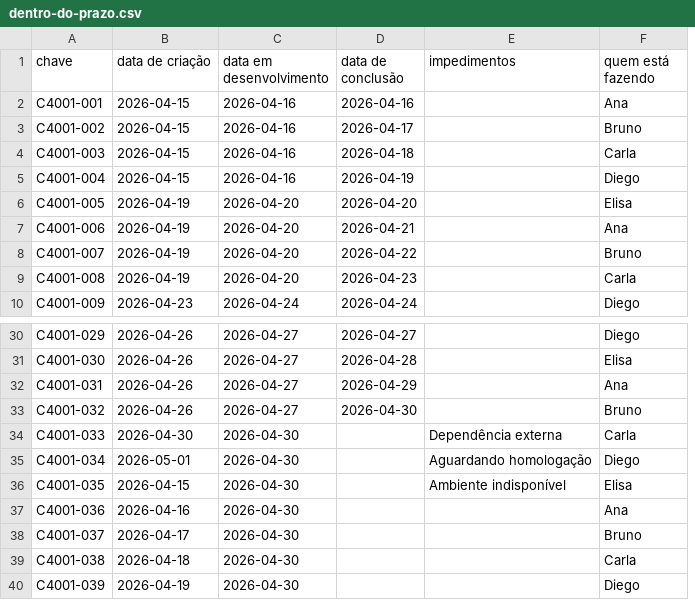
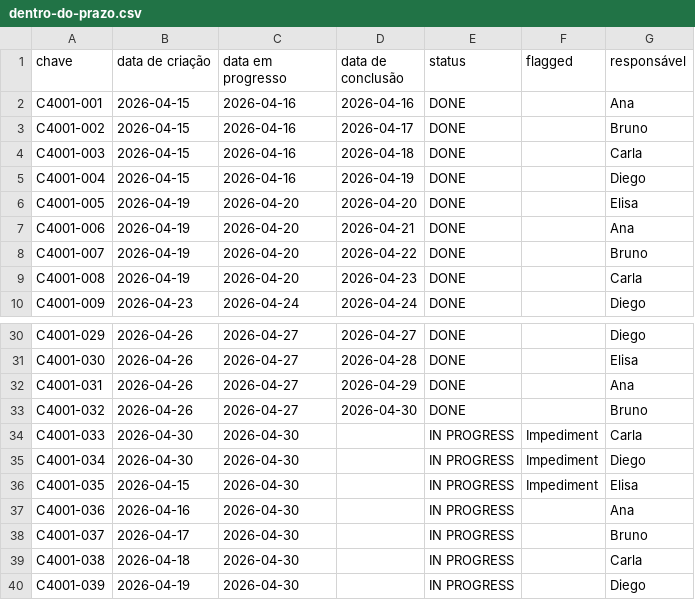
Before and after one commit to juliomartini/NaCadencia, a CSV file: dentro-do-prazo.csv, drawn as a sheet; only a part is shown, gaps mark what is left out; removed rows and columns are numbered as before the commit, all else as after; the diff names each change by its address in the sheet, - before the commit and + after, or states it on an @@ line.

```diff
--- a/dentro-do-prazo.csv
+++ b/dentro-do-prazo.csv
-column E (impedimentos), rows 34-36: Dependência externa | Aguardando homologação | Ambiente indisponível
+column E (status), rows 2-10: all DONE; rows 30-40: DONE | DONE | DONE | DONE | IN PROGRESS | IN PROGRESS | IN PROGRESS | IN PROGRESS | IN PROGRESS | IN PROGRESS | IN PROGRESS
+column F (flagged), rows 34-36: all Impediment
-C1: data em desenvolvimento
+C1: data em progresso
-G1: quem está fazendo
+G1: responsável
-B35 (data de criação): 2026-05-01
+B35 (data de criação): 2026-04-30
```
Also changed, not shown: circular-4001-20.csv, em-risco.csv, 5 other files.
